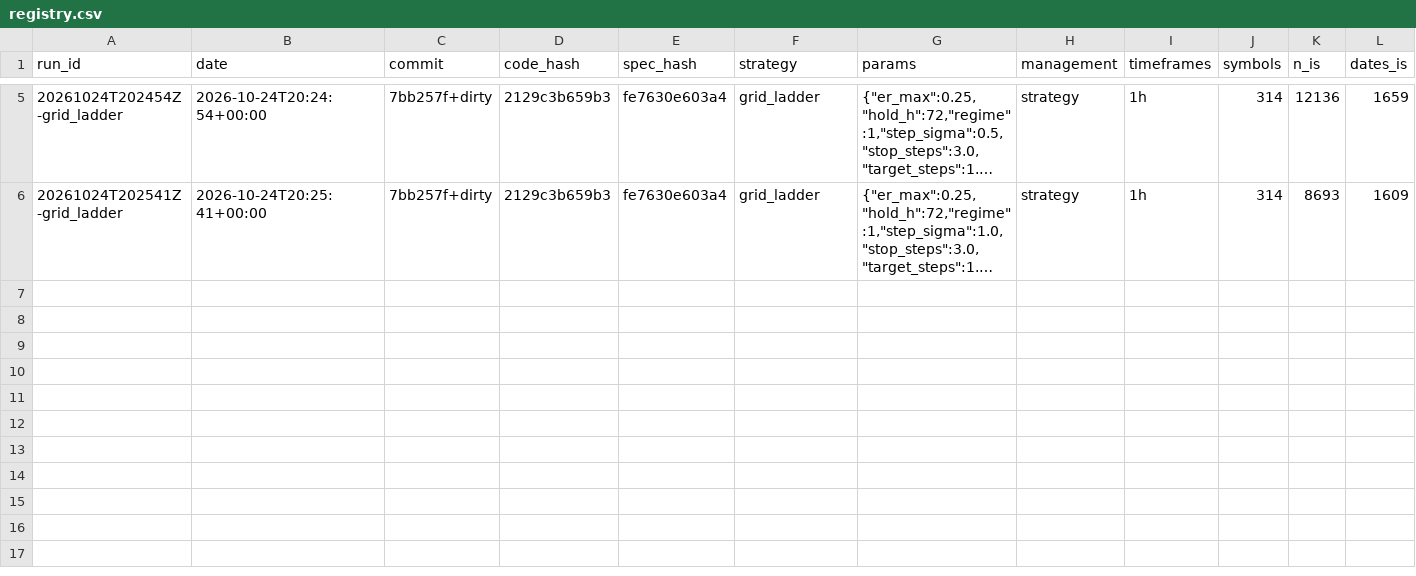
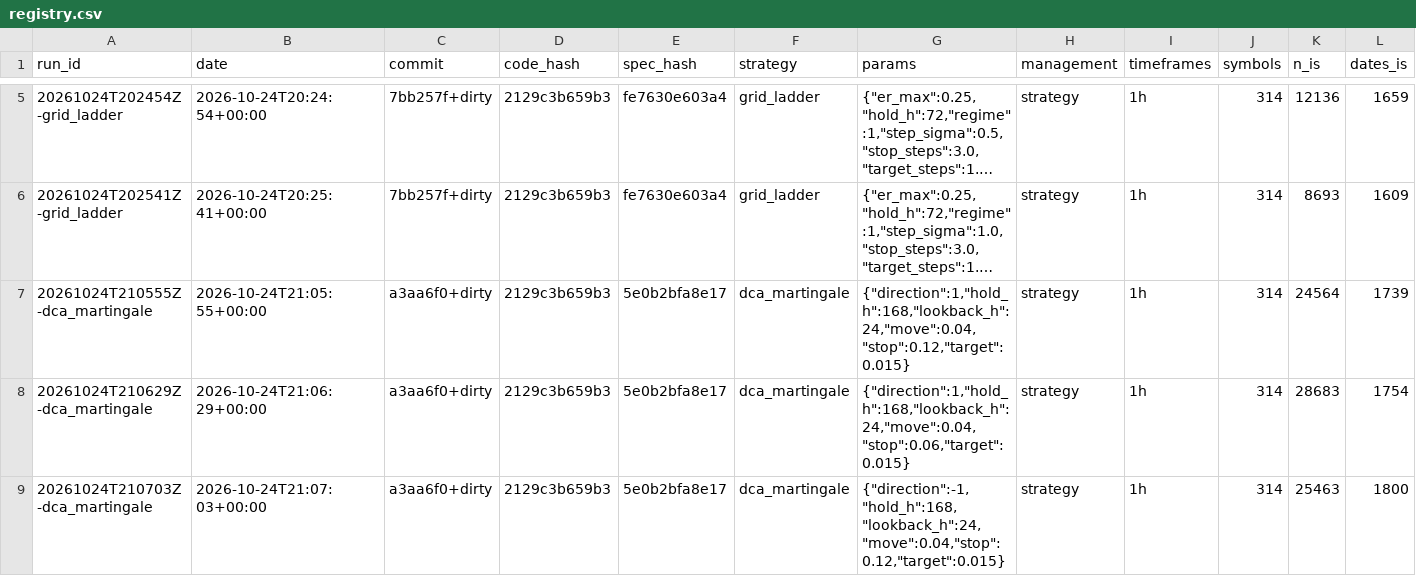
Before and after one commit to nick198922/MCP, a CSV file: docs/sieve/registry.csv, drawn as a sheet; only a part is shown, gaps mark what is left out; long unchanged cells end in …; rows hold the shown columns only; the diff names each change by its address in the sheet, - before the commit and + after, or states it on an @@ line.

```diff
--- a/docs/sieve/registry.csv
+++ b/docs/sieve/registry.csv
+row 7: 20261024T210555Z-dca_martingale | 2026-10-24T21:05:55+00:00 | a3aa6f0+dirty | 2129c3b659b3 | 5e0b2bfa8e17 | dca_martingale | {"direction":1,"hold_h":168,"lookback_h":24,"move":0.04,"stop":0.12,"target":0.015} | strategy | 1h | 314 | 24564 | 1739
+row 8: 20261024T210629Z-dca_martingale | 2026-10-24T21:06:29+00:00 | a3aa6f0+dirty | 2129c3b659b3 | 5e0b2bfa8e17 | dca_martingale | {"direction":1,"hold_h":168,"lookback_h":24,"move":0.04,"stop":0.06,"target":0.015} | strategy | 1h | 314 | 28683 | 1754
+row 9: 20261024T210703Z-dca_martingale | 2026-10-24T21:07:03+00:00 | a3aa6f0+dirty | 2129c3b659b3 | 5e0b2bfa8e17 | dca_martingale | {"direction":-1,"hold_h":168,"lookback_h":24,"move":0.04,"stop":0.12,"target":0.015} | strategy | 1h | 314 | 25463 | 1800
```
Also changed, not shown: 12 other files.
